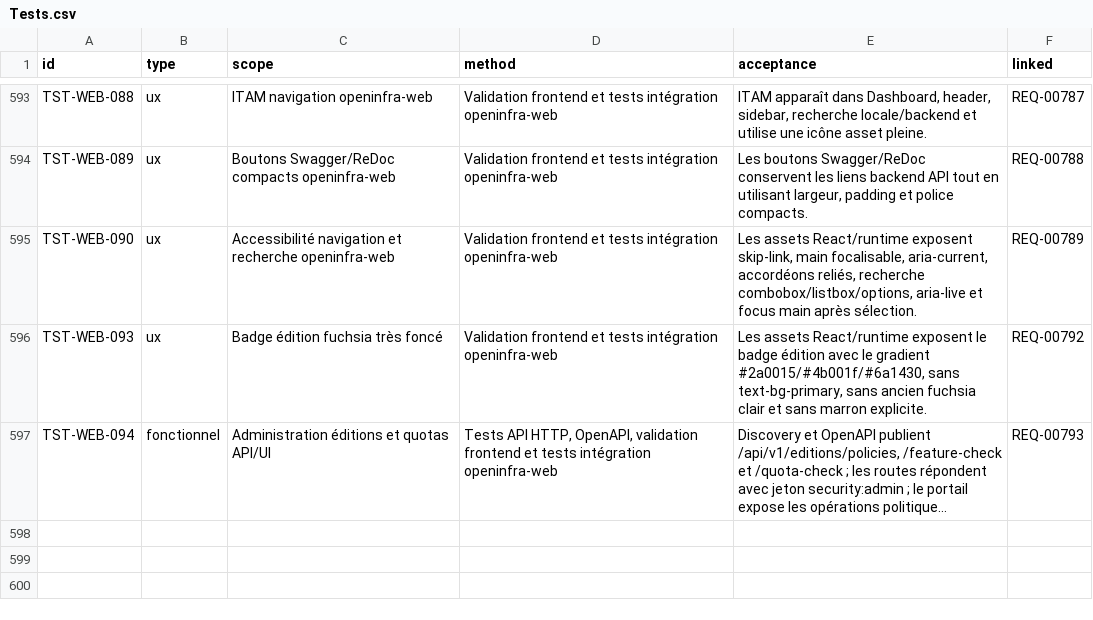
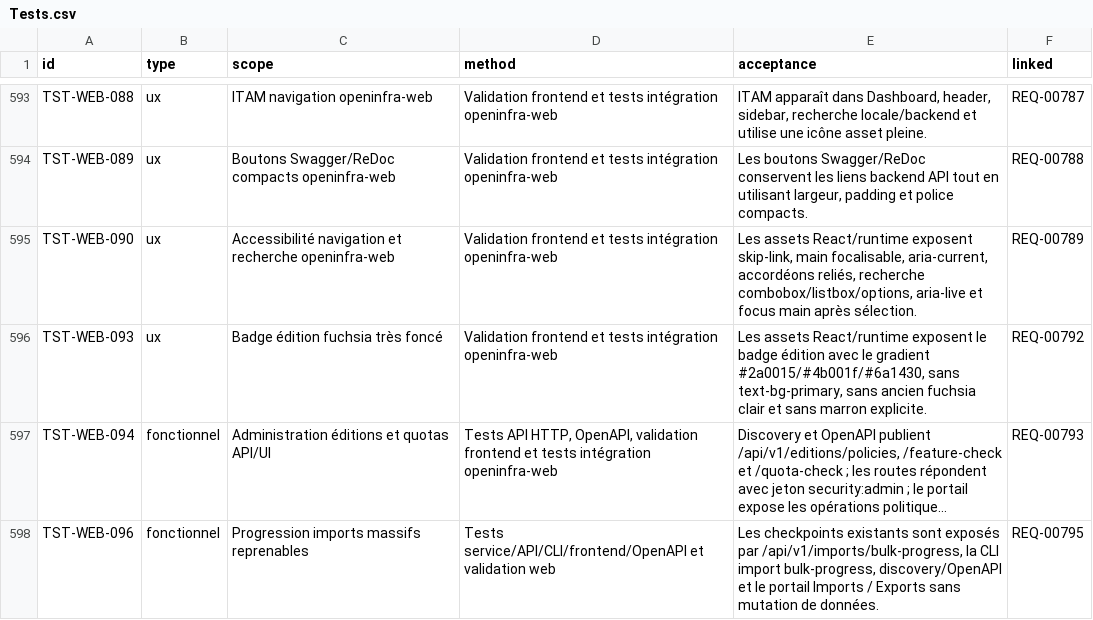
Before and after one commit to irivengroup/openinfra, a CSV file: docs/specifications/OpenInfra-CDC-SFG-STG-v4.8.1/11-Matrices/Tests.csv, drawn as a sheet; only a part is shown, gaps mark what is left out; long unchanged cells end in …; the diff names each change by its address in the sheet, - before the commit and + after, or states it on an @@ line.

```diff
--- a/docs/specifications/OpenInfra-CDC-SFG-STG-v4.8.1/11-Matrices/Tests.csv
+++ b/docs/specifications/OpenInfra-CDC-SFG-STG-v4.8.1/11-Matrices/Tests.csv
+row 598: TST-WEB-096 | fonctionnel | Progression imports massifs reprenables | Tests service/API/CLI/frontend/OpenAPI et validation web | Les checkpoints existants sont exposés par /api/v1/imports/bulk-progress, la CLI import bulk-progress, discovery/OpenAPI et le portail Imports / Exports sans mutation de données. | REQ-00795
```
Also changed, not shown: docs/specifications/OpenInfra-CDC-SFG-STG-v4.8.1/11-Matrices/Exigences.csv, docs/specifications/OpenInfra-CDC-SFG-STG-v4.8.1/11-Matrices/Traceabilite.csv, 31 other files.
